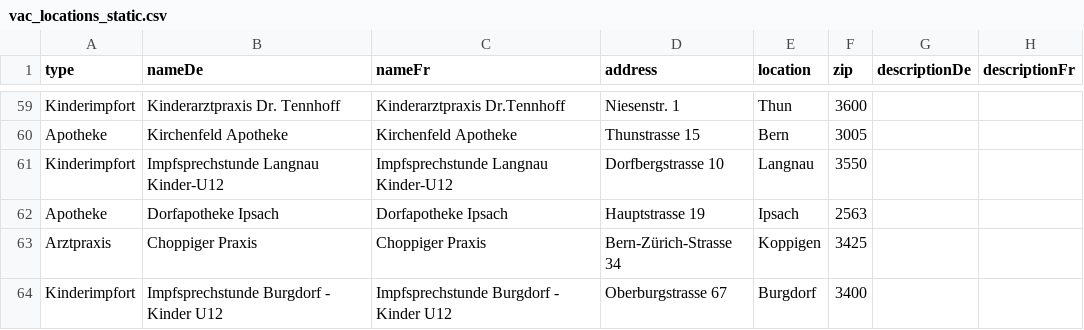
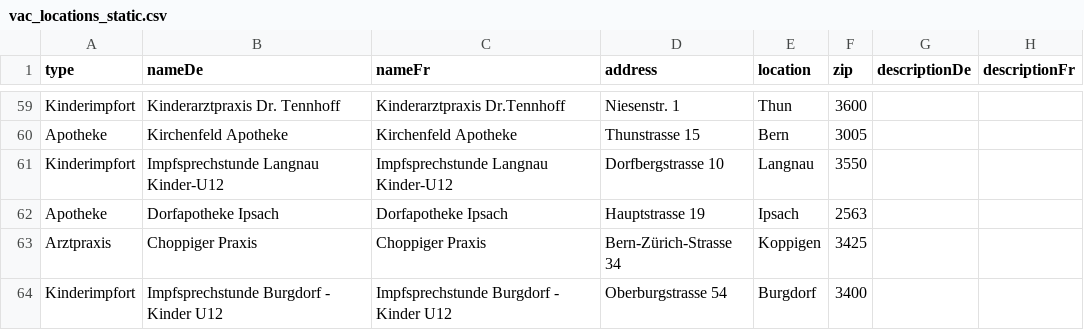
Before and after one commit to openDataBE/VacOffer, a CSV file: vac_locations_static.csv, drawn as a sheet; only a part is shown, gaps mark what is left out; the diff names each change by its address in the sheet, - before the commit and + after, or states it on an @@ line.

Commit message:
Update vac_locations_static.csv

```diff
--- a/vac_locations_static.csv
+++ b/vac_locations_static.csv
-D64 (address): Oberburgstrasse 67
+D64 (address): Oberburgstrasse 54
```
